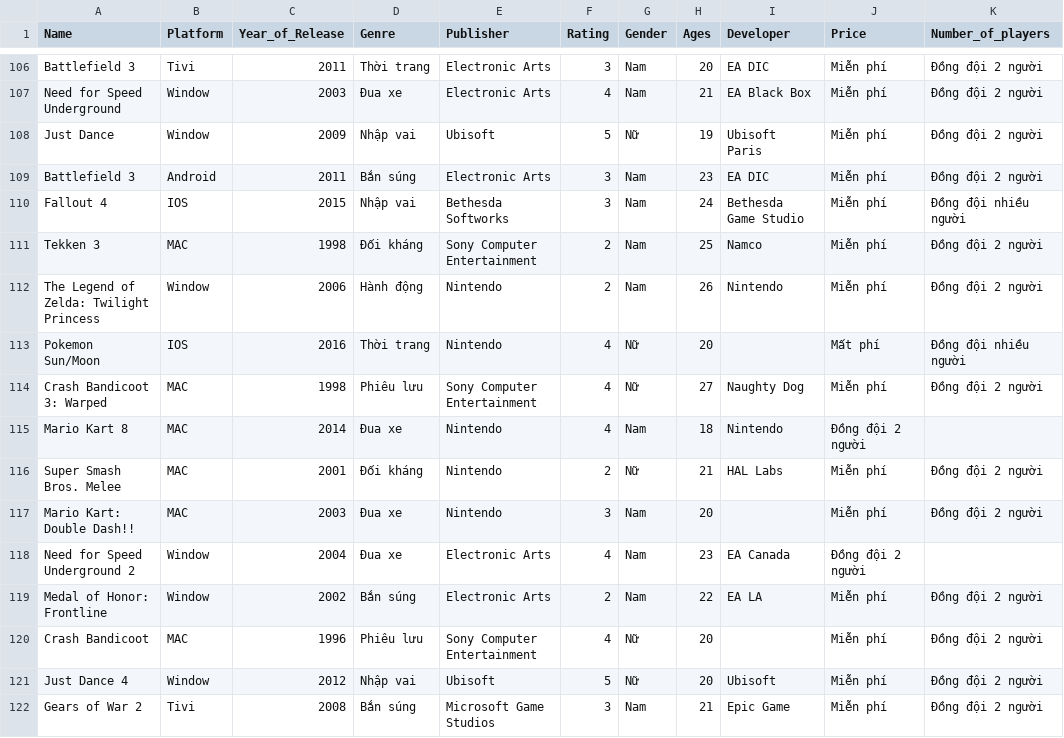
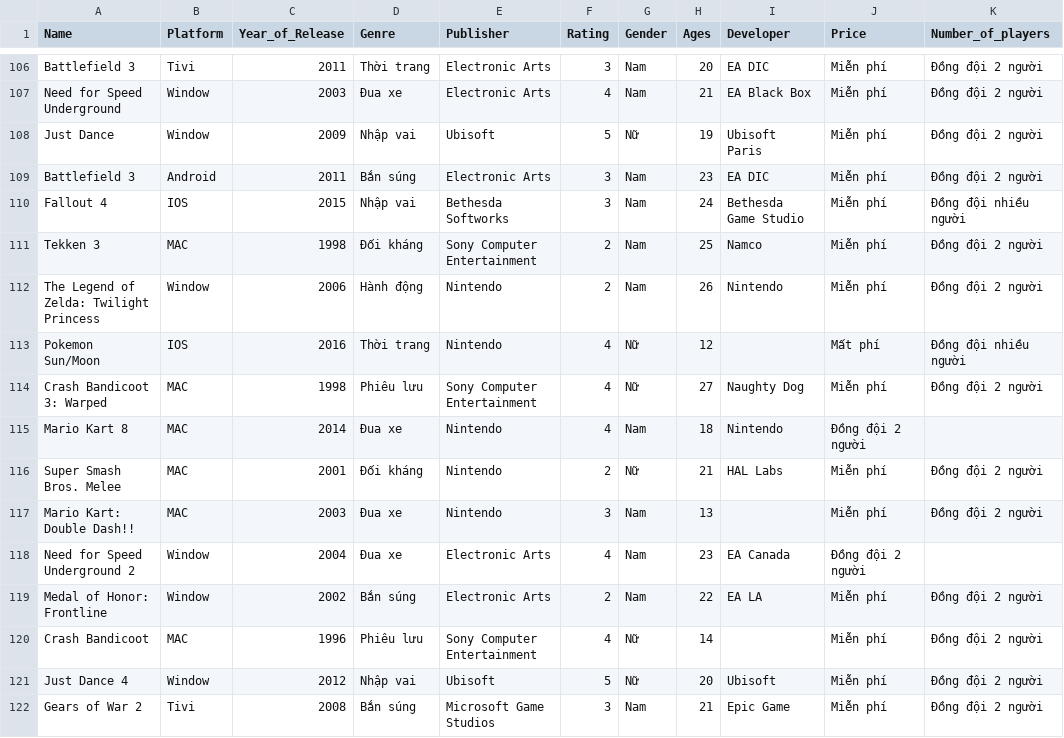
Before and after one commit to tuannt2000/IT4652_V2, a CSV file: Game.csv, drawn as a sheet; only a part is shown, gaps mark what is left out; the diff covers the shown part only.

```diff
--- a/Game.csv
+++ b/Game.csv
@@ -112,3 +112,3 @@ Tekken 3,MAC,1998,Đối kháng,Sony Computer Entertainment,2,Nam,25,Namco,Miễ
 The Legend of Zelda: Twilight Princess,Window,2006,Hành động,Nintendo,2,Nam,26,Nintendo,Miễn phí,Đồng đội 2 người
-Pokemon Sun/Moon,IOS,2016,Thời trang,Nintendo,4,Nữ,20,,Mất phí,Đồng đội nhiều người
+Pokemon Sun/Moon,IOS,2016,Thời trang,Nintendo,4,Nữ,12,,Mất phí,Đồng đội nhiều người
 Crash Bandicoot 3: Warped,MAC,1998,Phiêu lưu,Sony Computer Entertainment,4,Nữ,27,Naughty Dog,Miễn phí,Đồng đội 2 người
@@ -116,6 +116,6 @@ Mario Kart 8,MAC,2014,Đua xe,Nintendo,4,Nam,18,Nintendo,Đồng đội 2 ngư
 Super Smash Bros. Melee,MAC,2001,Đối kháng,Nintendo,2,Nữ,21,HAL Labs,Miễn phí,Đồng đội 2 người
-Mario Kart: Double Dash!!,MAC,2003,Đua xe,Nintendo,3,Nam,20,,Miễn phí,Đồng đội 2 người
+Mario Kart: Double Dash!!,MAC,2003,Đua xe,Nintendo,3,Nam,13,,Miễn phí,Đồng đội 2 người
 Need for Speed Underground 2,Window,2004,Đua xe,Electronic Arts,4,Nam,23,EA Canada,Đồng đội 2 người
 Medal of Honor: Frontline,Window,2002,Bắn súng,Electronic Arts,2,Nam,22,EA LA,Miễn phí,Đồng đội 2 người
-Crash Bandicoot,MAC,1996,Phiêu lưu,Sony Computer Entertainment,4,Nữ,20,,Miễn phí,Đồng đội 2 người
+Crash Bandicoot,MAC,1996,Phiêu lưu,Sony Computer Entertainment,4,Nữ,14,,Miễn phí,Đồng đội 2 người
 Just Dance 4,Window,2012,Nhập vai,Ubisoft,5,Nữ,20,Ubisoft,Miễn phí,Đồng đội 2 người
```
Also changed, not shown: 36 edited cells elsewhere in this file, 2 other files.
